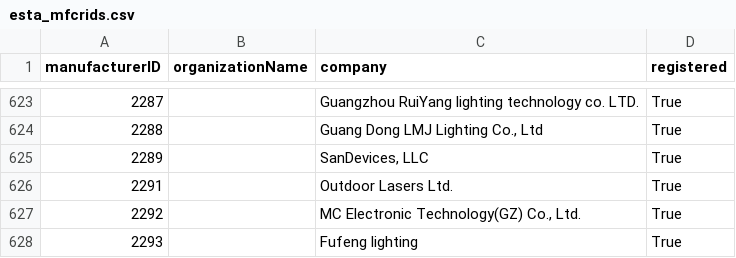
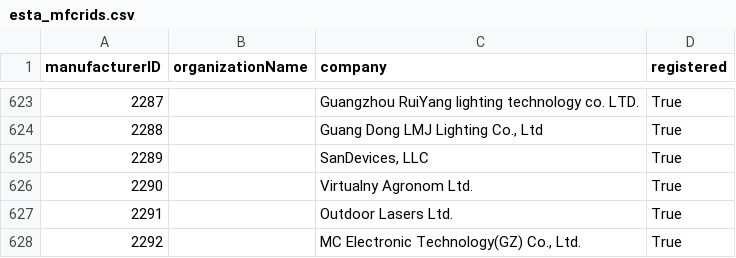
Before and after one commit to marcusbirkin/ESTA_MFCTRIDS, a CSV file: esta_mfcrids.csv, drawn as a sheet; only a part is shown, gaps mark what is left out; the shorter side is filled out with more unchanged rows.

```diff
--- a/esta_mfcrids.csv
+++ b/esta_mfcrids.csv
@@ -625,2 +625,3 @@
 2289,,"SanDevices, LLC",True
+2290,,Virtualny Agronom Ltd.,True
 2291,,Outdoor Lasers Ltd.,True
```
